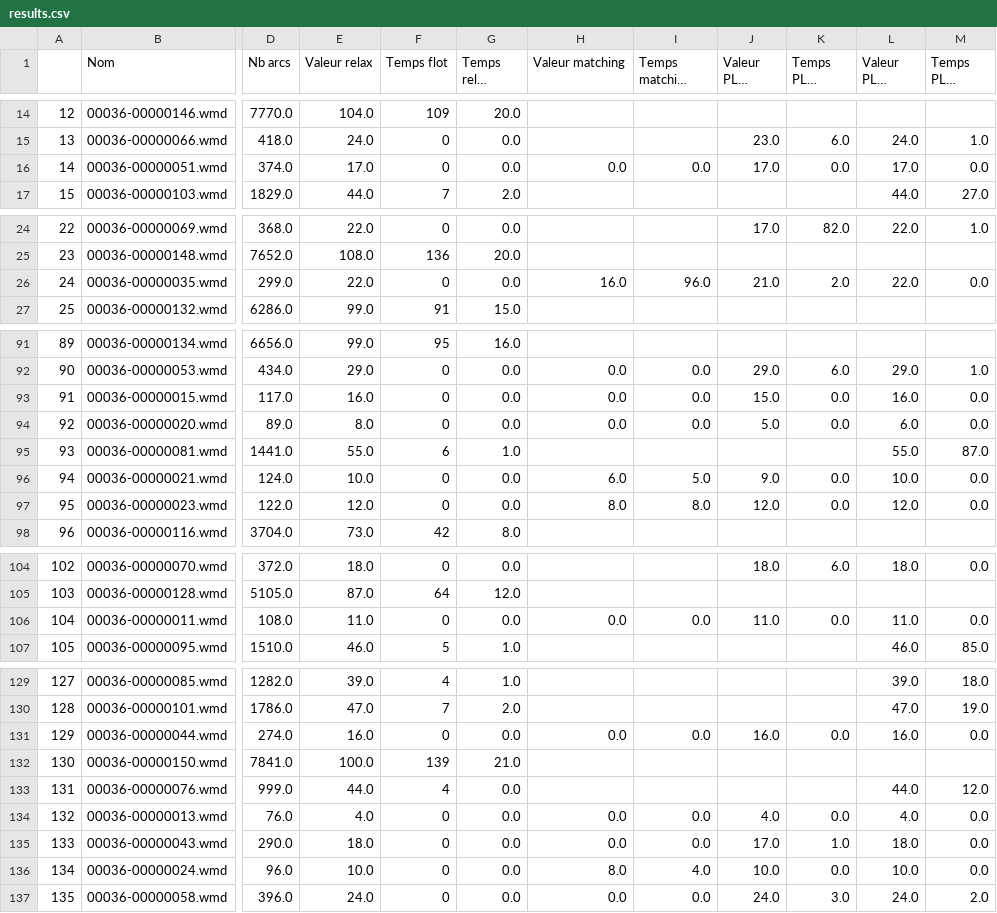
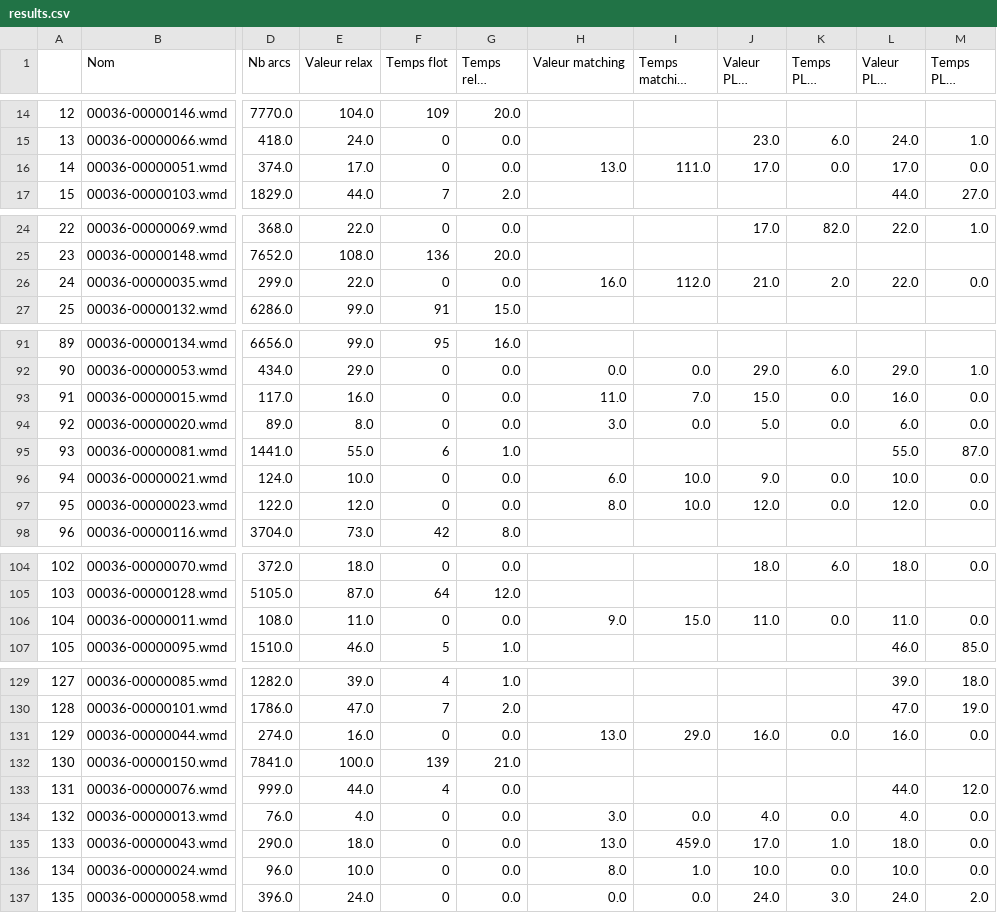
Before and after one commit to seriousboi/Kidney-Exchange-Program, a CSV file: src/extract/results.csv, drawn as a sheet; only a part is shown, gaps mark what is left out; long unchanged cells end in …; the diff covers the shown part only; the diff names each change by its address in the sheet, - before the commit and + after, or states it on an @@ line.

```diff
--- a/src/extract/results.csv
+++ b/src/extract/results.csv
-H16 (Valeur matching): 0.0
+H16 (Valeur matching): 13.0
-I16 (Temps matching PLNE): 0.0
+I16 (Temps matching PLNE): 111.0
-I26 (Temps matching PLNE): 96.0
+I26 (Temps matching PLNE): 112.0
-H93 (Valeur matching): 0.0
+H93 (Valeur matching): 11.0
-I93 (Temps matching PLNE): 0.0
+I93 (Temps matching PLNE): 7.0
-H94 (Valeur matching): 0.0
+H94 (Valeur matching): 3.0
-I96 (Temps matching PLNE): 5.0
+I96 (Temps matching PLNE): 10.0
-I97 (Temps matching PLNE): 8.0
+I97 (Temps matching PLNE): 10.0
-H106 (Valeur matching): 0.0
+H106 (Valeur matching): 9.0
-I106 (Temps matching PLNE): 0.0
+I106 (Temps matching PLNE): 15.0
-H131 (Valeur matching): 0.0
+H131 (Valeur matching): 13.0
-I131 (Temps matching PLNE): 0.0
+I131 (Temps matching PLNE): 29.0
-H134 (Valeur matching): 0.0
+H134 (Valeur matching): 3.0
-H135 (Valeur matching): 0.0
+H135 (Valeur matching): 13.0
-I135 (Temps matching PLNE): 0.0
+I135 (Temps matching PLNE): 459.0
-I136 (Temps matching PLNE): 4.0
+I136 (Temps matching PLNE): 1.0
```
Also changed, not shown: 37 edited cells elsewhere in this file, 3 other files.
